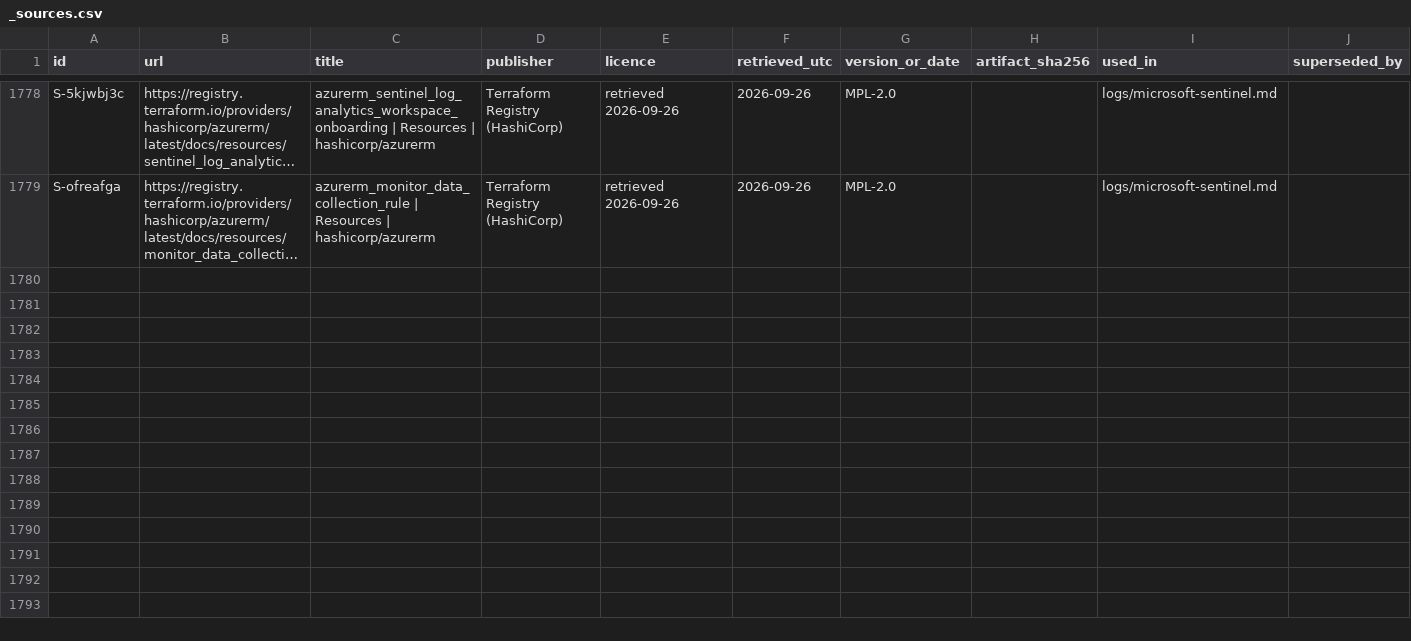
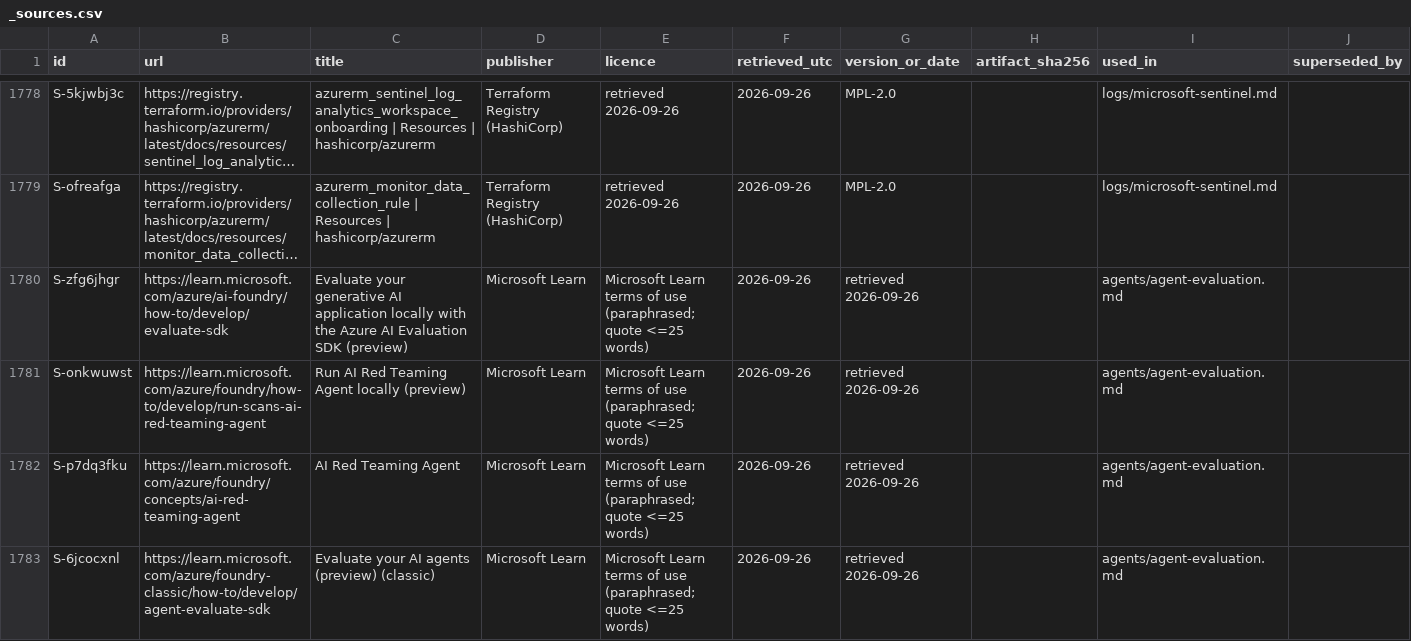
Before and after one commit to mikkielt/it-ops-kb, a CSV file: _sources.csv, drawn as a sheet; only a part is shown, gaps mark what is left out; long unchanged cells end in …; the diff names each change by its address in the sheet, - before the commit and + after, or states it on an @@ line.

```diff
--- a/_sources.csv
+++ b/_sources.csv
+row 1780: S-zfg6jhgr | https://learn.microsoft.com/azure/ai-foundry/how-to/develop/evaluate-sdk | Evaluate your generative AI application locally with the Azure AI Evaluation SDK (preview) | Microsoft Learn | Microsoft Learn terms of use (paraphrased; quote <=25 words) | 2026-09-26 | retrieved 2026-09-26 |  | agents/agent-evaluation.md
+row 1781: S-onkwuwst | https://learn.microsoft.com/azure/foundry/how-to/develop/run-scans-ai-red-teaming-agent | Run AI Red Teaming Agent locally (preview) | Microsoft Learn | Microsoft Learn terms of use (paraphrased; quote <=25 words) | 2026-09-26 | retrieved 2026-09-26 |  | agents/agent-evaluation.md
+row 1782: S-p7dq3fku | https://learn.microsoft.com/azure/foundry/concepts/ai-red-teaming-agent | AI Red Teaming Agent | Microsoft Learn | Microsoft Learn terms of use (paraphrased; quote <=25 words) | 2026-09-26 | retrieved 2026-09-26 |  | agents/agent-evaluation.md
+row 1783: S-6jcocxnl | https://learn.microsoft.com/azure/foundry-classic/how-to/develop/agent-evaluate-sdk | Evaluate your AI agents (preview) (classic) | Microsoft Learn | Microsoft Learn terms of use (paraphrased; quote <=25 words) | 2026-09-26 | retrieved 2026-09-26 |  | agents/agent-evaluation.md
```
Also changed, not shown: _coverage.csv, _tools/lookup_eval.csv, 3 other files.
